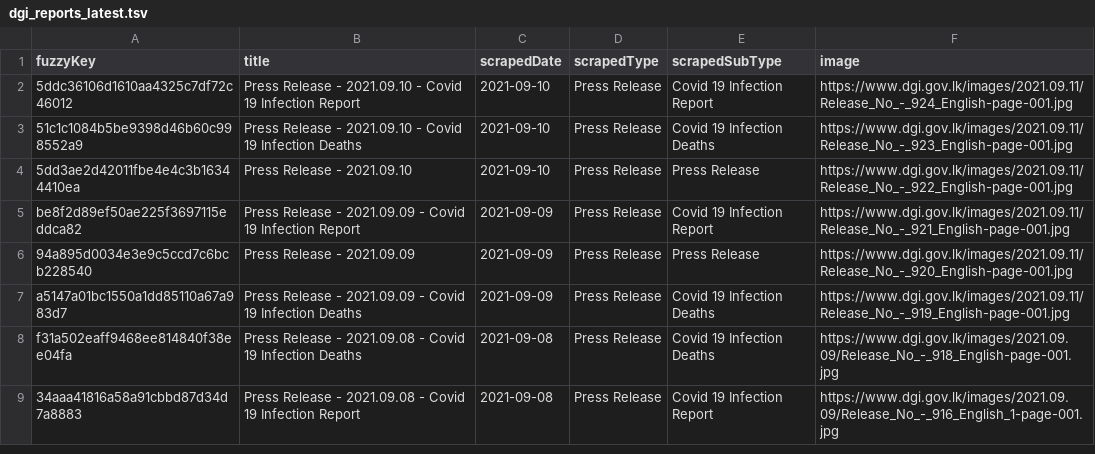
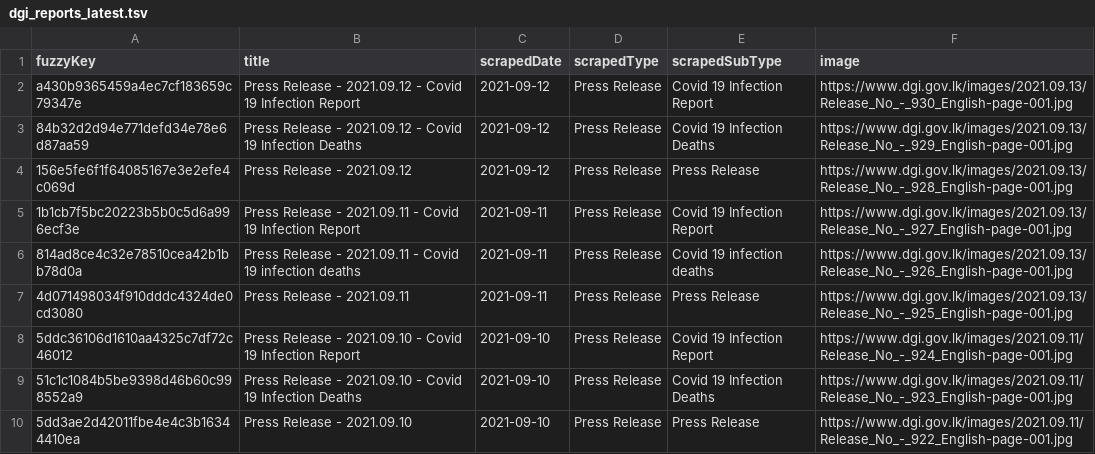
Before and after one commit to kaveenr/covid19-memorial-lk-data, a TSV file: data/dgi_reports_latest.tsv, drawn as a sheet; only a part is shown; the shorter side is filled out with more unchanged rows.

```diff
--- a/data/dgi_reports_latest.tsv
+++ b/data/dgi_reports_latest.tsv
@@ -1,2 +1,8 @@
 fuzzyKey	title	scrapedDate	scrapedType	scrapedSubType	image
+a430b9365459a4ec7cf183659c79347e	Press Release - 2021.09.12 - Covid 19 Infection Report	2021-09-12	Press Release	Covid 19 Infection Report	https://www.dgi.gov.lk/images/2021.09.13/Release_No_-_930_English-page-001.jpg
+84b32d2d94e771defd34e78e6d87aa59	Press Release - 2021.09.12 - Covid 19 Infection Deaths	2021-09-12	Press Release	Covid 19 Infection Deaths	https://www.dgi.gov.lk/images/2021.09.13/Release_No_-_929_English-page-001.jpg
+156e5fe6f1f64085167e3e2efe4c069d	Press Release - 2021.09.12	2021-09-12	Press Release	Press Release	https://www.dgi.gov.lk/images/2021.09.13/Release_No_-_928_English-page-001.jpg
+1b1cb7f5bc20223b5b0c5d6a996ecf3e	Press Release - 2021.09.11 - Covid 19 Infection Report	2021-09-11	Press Release	Covid 19 Infection Report	https://www.dgi.gov.lk/images/2021.09.13/Release_No_-_927_English-page-001.jpg
+814ad8ce4c32e78510cea42b1bb78d0a	Press Release - 2021.09.11 - Covid 19 infection deaths	2021-09-11	Press Release	Covid 19 infection deaths	https://www.dgi.gov.lk/images/2021.09.13/Release_No_-_926_English-page-001.jpg
+4d071498034f910dddc4324de0cd3080	Press Release - 2021.09.11	2021-09-11	Press Release	Press Release	https://www.dgi.gov.lk/images/2021.09.13/Release_No_-_925_English-page-001.jpg
 5ddc36106d1610aa4325c7df72c46012	Press Release - 2021.09.10  - Covid 19 Infection Report	2021-09-10	Press Release	Covid 19 Infection Report	https://www.dgi.gov.lk/images/2021.09.11/Release_No_-_924_English-page-001.jpg
```
Also changed, not shown: 4 other files.
